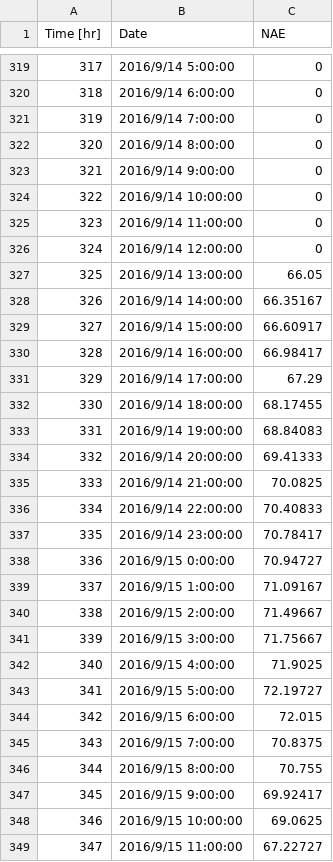
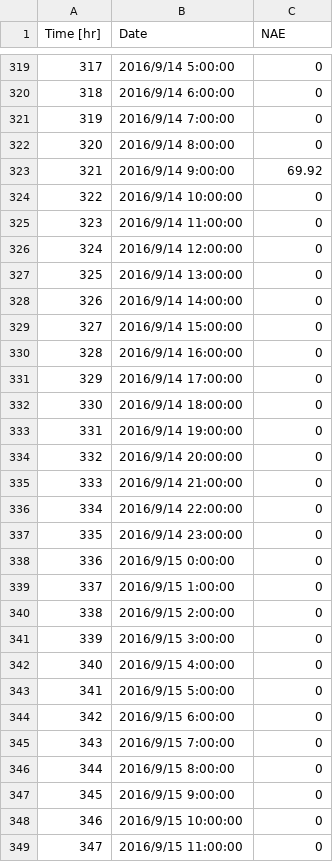
Before and after one commit to srsplabo/srsp_data, a CSV file: 129000039A0C/hourly_report/201609_HU_129000039A0C.csv, drawn as a sheet; only a part is shown, gaps mark what is left out; the diff covers the shown part only.

```diff
--- a/129000039A0C/hourly_report/201609_HU_129000039A0C.csv
+++ b/129000039A0C/hourly_report/201609_HU_129000039A0C.csv
@@ -322,3 +322,3 @@ Time [hr], Date, NAE
 320,2016/9/14 8:00:00,0
-321,2016/9/14 9:00:00,0
+321,2016/9/14 9:00:00,69.92
 322,2016/9/14 10:00:00,0
@@ -326,24 +326,24 @@ Time [hr], Date, NAE
 324,2016/9/14 12:00:00,0
-325,2016/9/14 13:00:00,66.05
-326,2016/9/14 14:00:00,66.35167
-327,2016/9/14 15:00:00,66.60917
-328,2016/9/14 16:00:00,66.98417
-329,2016/9/14 17:00:00,67.29
-330,2016/9/14 18:00:00,68.17455
-331,2016/9/14 19:00:00,68.84083
-332,2016/9/14 20:00:00,69.41333
-333,2016/9/14 21:00:00,70.0825
-334,2016/9/14 22:00:00,70.40833
-335,2016/9/14 23:00:00,70.78417
-336,2016/9/15 0:00:00,70.94727
-337,2016/9/15 1:00:00,71.09167
-338,2016/9/15 2:00:00,71.49667
-339,2016/9/15 3:00:00,71.75667
-340,2016/9/15 4:00:00,71.9025
-341,2016/9/15 5:00:00,72.19727
-342,2016/9/15 6:00:00,72.015
-343,2016/9/15 7:00:00,70.8375
-344,2016/9/15 8:00:00,70.755
-345,2016/9/15 9:00:00,69.92417
-346,2016/9/15 10:00:00,69.0625
-347,2016/9/15 11:00:00,67.22727
+325,2016/9/14 13:00:00,0
+326,2016/9/14 14:00:00,0
+327,2016/9/14 15:00:00,0
+328,2016/9/14 16:00:00,0
+329,2016/9/14 17:00:00,0
+330,2016/9/14 18:00:00,0
+331,2016/9/14 19:00:00,0
+332,2016/9/14 20:00:00,0
+333,2016/9/14 21:00:00,0
+334,2016/9/14 22:00:00,0
+335,2016/9/14 23:00:00,0
+336,2016/9/15 0:00:00,0
+337,2016/9/15 1:00:00,0
+338,2016/9/15 2:00:00,0
+339,2016/9/15 3:00:00,0
+340,2016/9/15 4:00:00,0
+341,2016/9/15 5:00:00,0
+342,2016/9/15 6:00:00,0
+343,2016/9/15 7:00:00,0
+344,2016/9/15 8:00:00,0
+345,2016/9/15 9:00:00,0
+346,2016/9/15 10:00:00,0
+347,2016/9/15 11:00:00,0
```
Also changed, not shown: 24 added rows and 61 edited cells elsewhere in this file, 1290000399D6/hourly_report/201609_AE_1290000399D6.csv, 129000039A0C/hourly_report/201609_LX_129000039A0C.csv, 53 other files.
